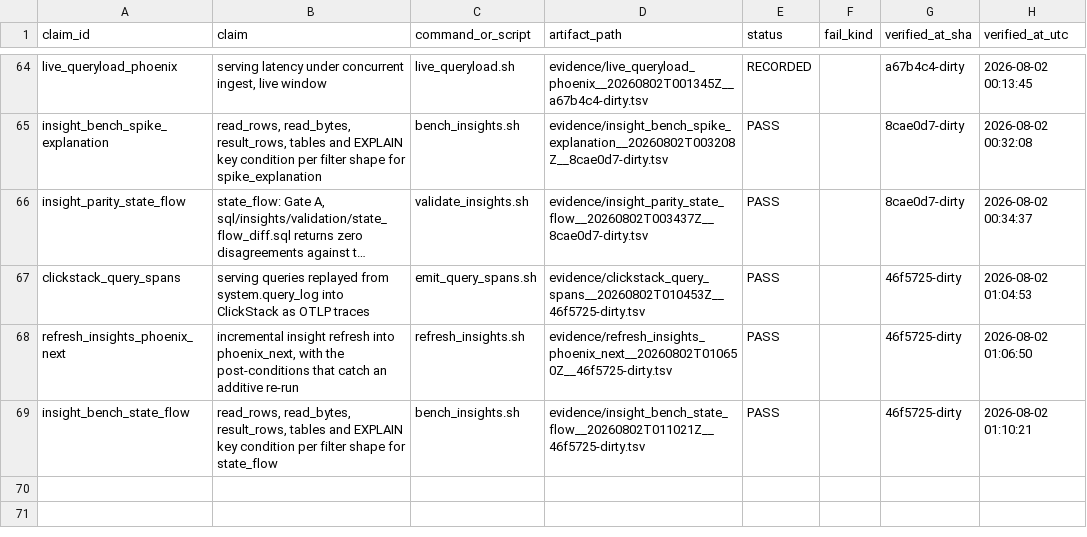
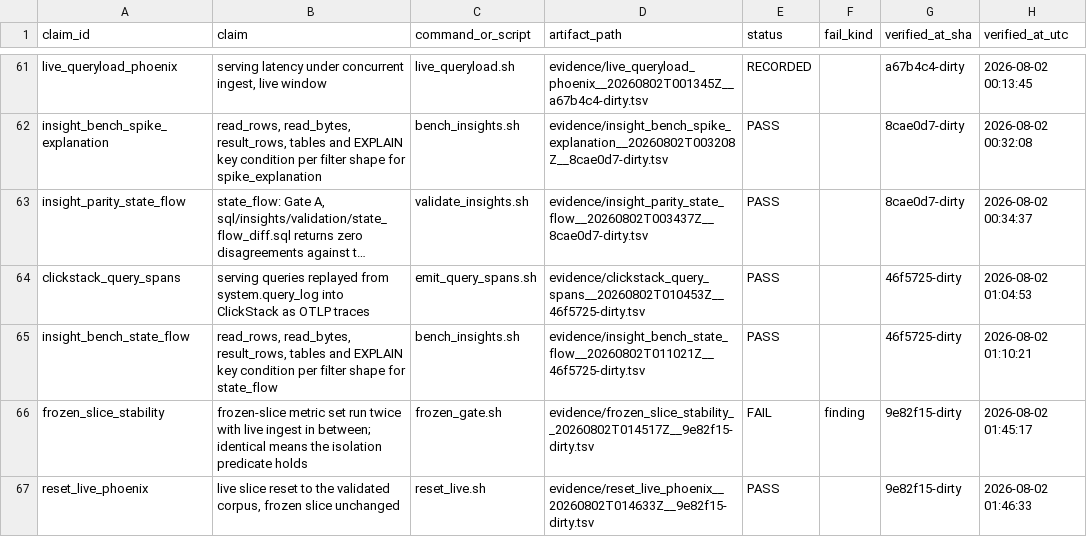
Before and after one commit to DynamiteC/phoenix-concurrency, a TSV file: evidence/LEDGER.tsv, drawn as a sheet; only a part is shown, gaps mark what is left out; long unchanged cells end in …; removed rows and columns are numbered as before the commit, all else as after; the diff covers the shown part only; the diff names each change by its address in the sheet, - before the commit and + after, or states it on an @@ line.

Commit message:
evidence: both databases reset to the validated corpus
reset_live.sh on phoenix and phoenix_next removed 5,490,274 and 8,204,469 live rows by
dropping the partitions they occupied, and both report PASS with frozen peak 2,828 and zero
live rows remaining. The frozen 905,558-row corpus is byte-identical on both sides.

The insight layer needed two more passes, which is worth recording because reset_live.sh does
not cover it and the gap is not obvious. rebuild_insights.sh recreated five tables and
repopulated them from the frozen corpus; session_state_transitions and
concurrency_spike_events are outside its scope, so partition 202608 was dropped from the
first (4,602,131 rows, all derived from the live slice already gone) and the 27
post-boundary spike rows from the second. Both now hold only what the frozen corpus derives.

Ten of the eleven v2 views answer against the reset data. late_event_audit is empty and that
is correct rather than broken: every row in the frozen corpus carries the not-observed
sentinel for arrival_timestamp, because it was loaded from CSV rather than streamed, and the
audit refuses to infer lateness from a row that did not arrive. It fills the moment live
ingest runs.

```diff
--- a/evidence/LEDGER.tsv
+++ b/evidence/LEDGER.tsv
-row 68: refresh_insights_phoenix_next | incremental insight refresh into phoenix_next, with the post-conditions that catch an additive re-run | refresh_insights.sh | evidence/refresh_insights_phoenix_next__20260802T010650Z__46f5725-dirty.tsv | PASS |  | 46f5725-dirty | 2026-08-02 01:06:50
+row 66: frozen_slice_stability | frozen-slice metric set run twice with live ingest in between; identical means the isolation predicate holds | frozen_gate.sh | evidence/frozen_slice_stability__20260802T014517Z__9e82f15-dirty.tsv | FAIL | finding | 9e82f15-dirty | 2026-08-02 01:45:17
+row 67: reset_live_phoenix | live slice reset to the validated corpus, frozen slice unchanged | reset_live.sh | evidence/reset_live_phoenix__20260802T014633Z__9e82f15-dirty.tsv | PASS |  | 9e82f15-dirty | 2026-08-02 01:46:33
```
Also changed, not shown: 3 added rows and 3 removed rows elsewhere in this file, 2 other files.
